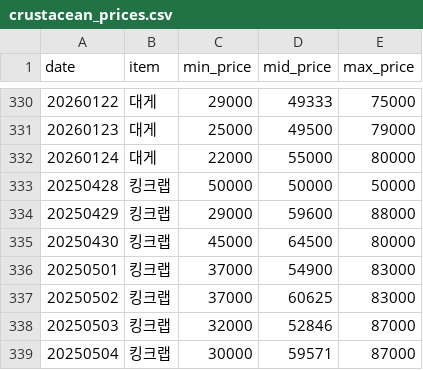
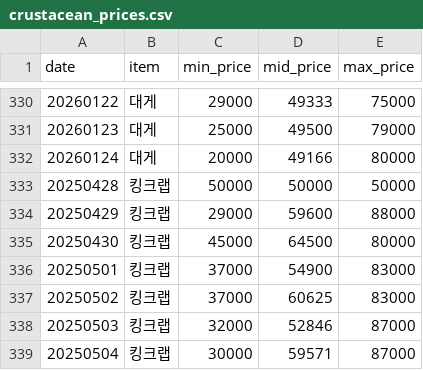
Before and after one commit to stmin2/crabprice, a CSV file: crustacean_prices.csv, drawn as a sheet; only a part is shown, gaps mark what is left out.

```diff
--- a/crustacean_prices.csv
+++ b/crustacean_prices.csv
@@ -331,3 +331,3 @@ date,item,min_price,mid_price,max_price
 20260123,대게,25000,49500,79000
-20260124,대게,22000,55000,80000
+20260124,대게,20000,49166,80000
 20250428,킹크랩,50000,50000,50000
```
Also changed, not shown: docs/crustacean_prices.csv, 3 other files.
